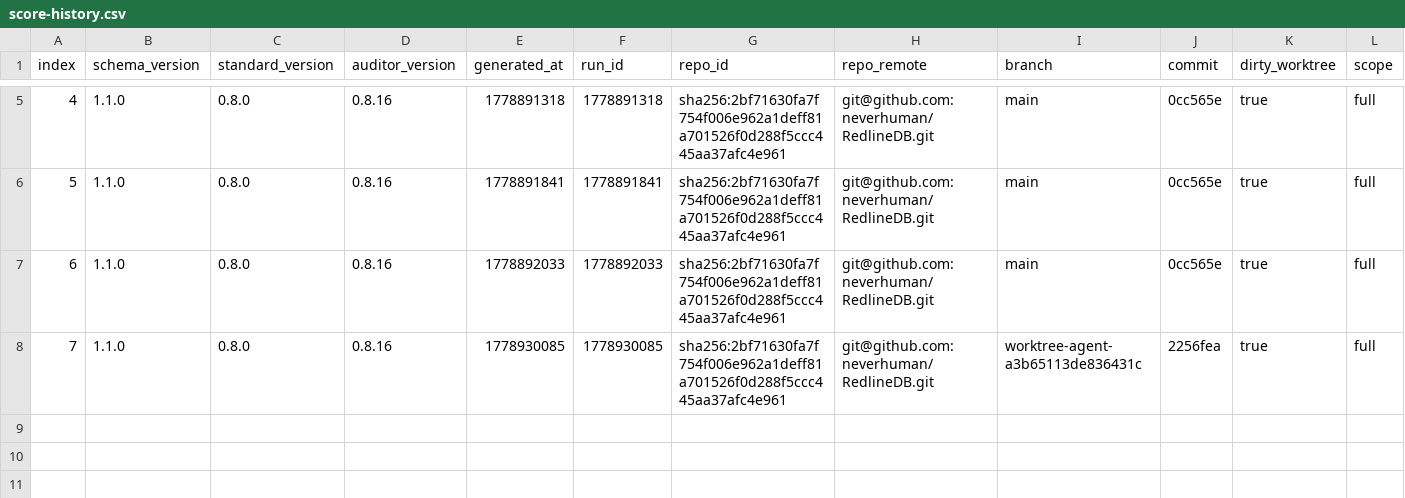
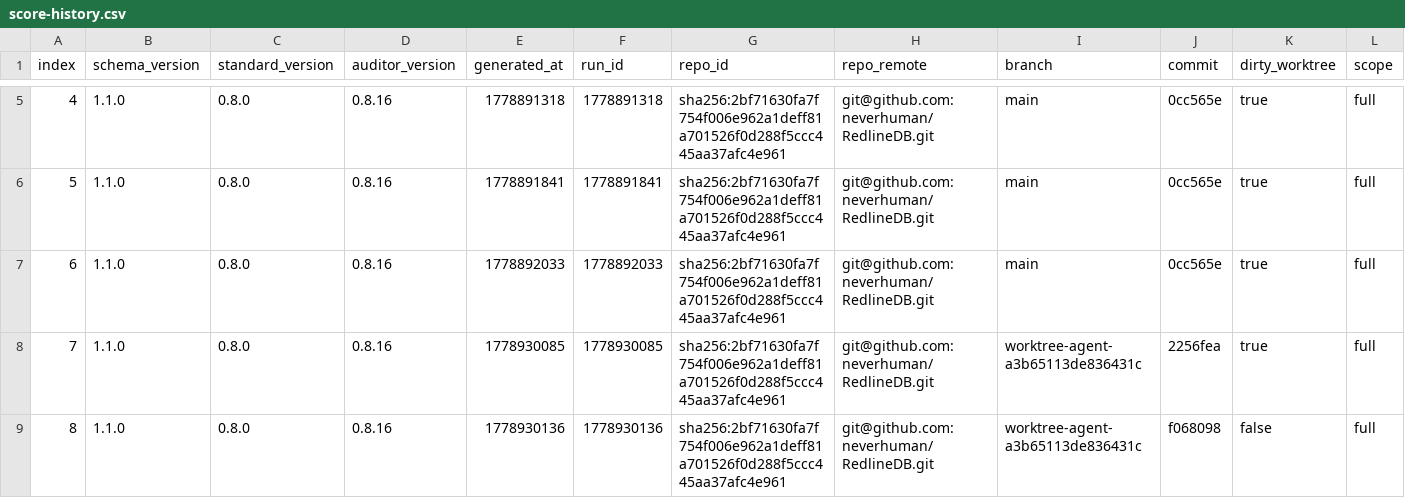
Before and after one commit to neverhuman/RedlineDB, a CSV file: agent/score-history.csv, drawn as a sheet; only a part is shown, gaps mark what is left out; rows hold the shown columns only; the diff names each change by its address in the sheet, - before the commit and + after, or states it on an @@ line.

```diff
--- a/agent/score-history.csv
+++ b/agent/score-history.csv
+row 9: 8 | 1.1.0 | 0.8.0 | 0.8.16 | 1778930136 | 1778930136 | sha256:2bf71630fa7f754f006e962a1deff81a701526f0d288f5ccc445aa37afc4e961 | git@github.com:neverhuman/RedlineDB.git | worktree-agent-a3b65113de836431c | f068098 | false | full
```
Also changed, not shown: 3 other files.
